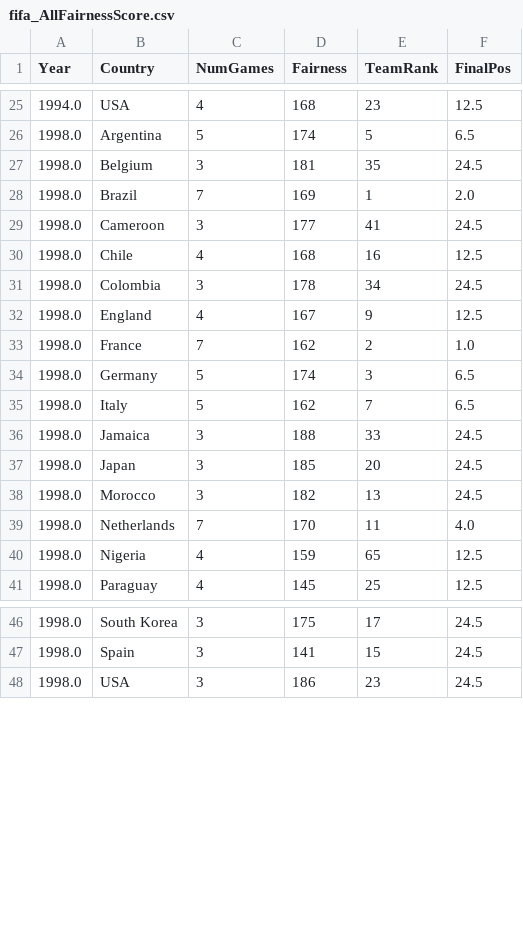
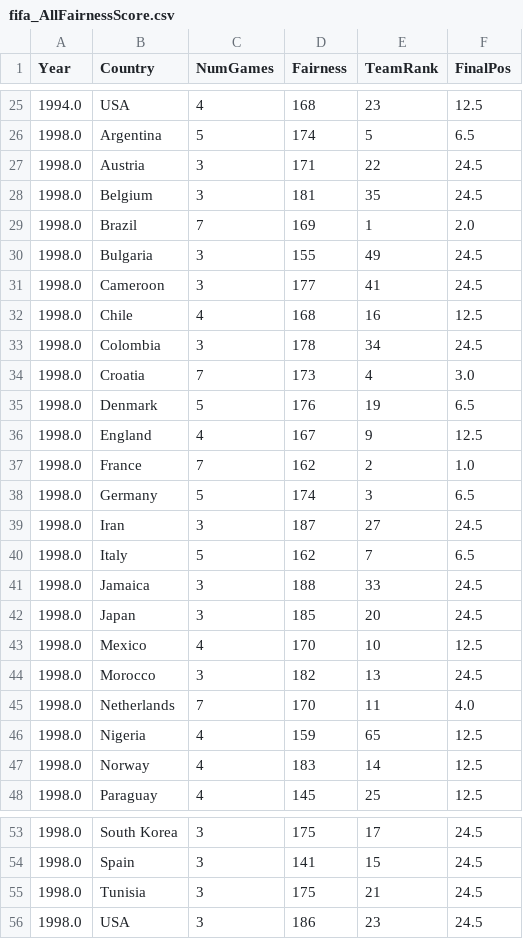
Before and after one commit to shrey233/Discovery-Project, a CSV file: Python Code/fifa_AllFairnessScore.csv, drawn as a sheet; only a part is shown, gaps mark what is left out; the diff covers the shown part only.

Commit message:
Fixed big error in FairnessCalc

```diff
--- a/Python Code/fifa_AllFairnessScore.csv
+++ b/Python Code/fifa_AllFairnessScore.csv
@@ -26,4 +26,6 @@ Year,Country,NumGames,Fairness,TeamRank,FinalPos
 1998.0,Argentina,5,174,5,6.5
+1998.0,Austria,3,171,22,24.5
 1998.0,Belgium,3,181,35,24.5
 1998.0,Brazil,7,169,1,2.0
+1998.0,Bulgaria,3,155,49,24.5
 1998.0,Cameroon,3,177,41,24.5
@@ -31,2 +33,4 @@ Year,Country,NumGames,Fairness,TeamRank,FinalPos
 1998.0,Colombia,3,178,34,24.5
+1998.0,Croatia,7,173,4,3.0
+1998.0,Denmark,5,176,19,6.5
 1998.0,England,4,167,9,12.5
@@ -34,2 +38,3 @@ Year,Country,NumGames,Fairness,TeamRank,FinalPos
 1998.0,Germany,5,174,3,6.5
+1998.0,Iran,3,187,27,24.5
 1998.0,Italy,5,162,7,6.5
@@ -37,2 +42,3 @@ Year,Country,NumGames,Fairness,TeamRank,FinalPos
 1998.0,Japan,3,185,20,24.5
+1998.0,Mexico,4,170,10,12.5
 1998.0,Morocco,3,182,13,24.5
@@ -40,2 +46,3 @@ Year,Country,NumGames,Fairness,TeamRank,FinalPos
 1998.0,Nigeria,4,159,65,12.5
+1998.0,Norway,4,183,14,12.5
 1998.0,Paraguay,4,145,25,12.5
@@ -47,2 +54,3 @@ Year,Country,NumGames,Fairness,TeamRank,FinalPos
 1998.0,Spain,3,141,15,24.5
+1998.0,Tunisia,3,175,21,24.5
 1998.0,USA,3,186,23,24.5
```
Also changed, not shown: 1 edited cell elsewhere in this file, 2 other files.
